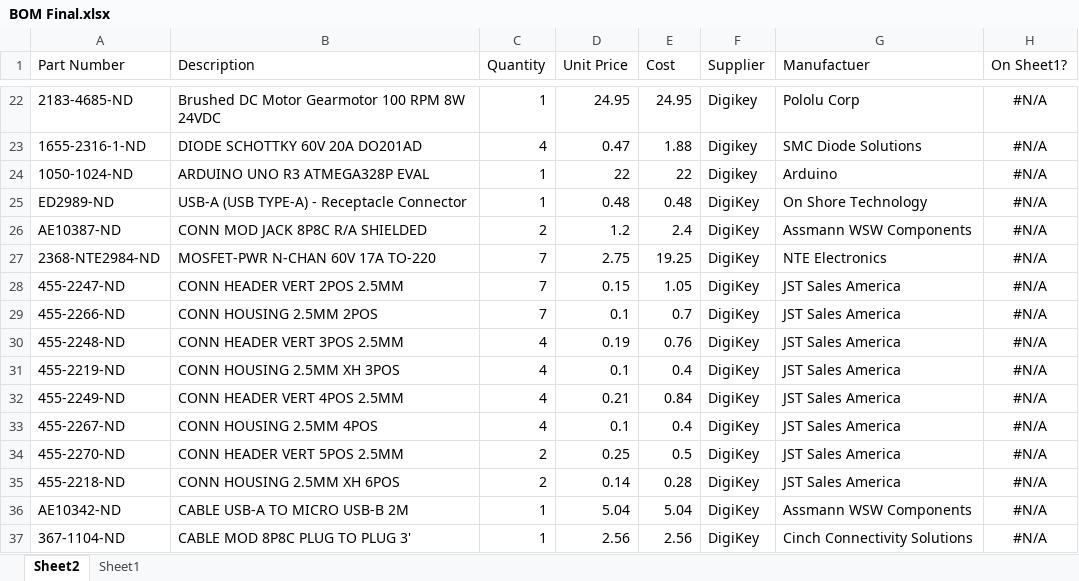
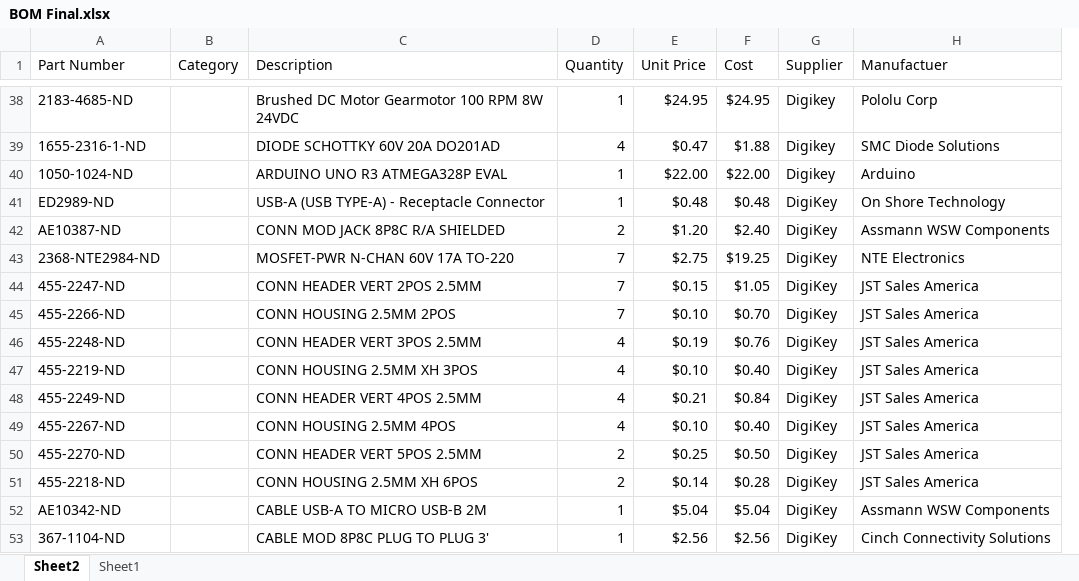
Before and after one commit to VidetteMakes/ValpoFilamentRecycler09, an Excel workbook: Documentation from 2020-2021/BOM Final.xlsx, sheet Sheet2, drawn as a sheet; only a part is shown, gaps mark what is left out; values as stored, in another font and other column widths than the file's, no borders; table styles not drawn; removed rows and columns are numbered as before the commit, all else as after; the diff covers the shown part only; the diff names each change by its address in the sheet, - before the commit and + after, or states it on an @@ line.

```diff
--- a/Documentation from 2020-2021/BOM Final.xlsx (sheet Sheet2)
+++ b/Documentation from 2020-2021/BOM Final.xlsx (sheet Sheet2)
+column B (Category), empty
-column H (On Sheet1?), rows 22-37: all #N/A
-E38 (Unit Price): 24.95
+E38 (Unit Price): $24.95
-F38 (Cost): 24.95
+F38 (Cost): $24.95
-E39 (Unit Price): 0.47
+E39 (Unit Price): $0.47
-F39 (Cost): 1.88
+F39 (Cost): $1.88
-E40 (Unit Price): 22
+E40 (Unit Price): $22.00
-F40 (Cost): 22
+F40 (Cost): $22.00
-E41 (Unit Price): 0.48
+E41 (Unit Price): $0.48
-F41 (Cost): 0.48
+F41 (Cost): $0.48
-E42 (Unit Price): 1.2
+E42 (Unit Price): $1.20
-F42 (Cost): 2.4
+F42 (Cost): $2.40
-E43 (Unit Price): 2.75
+E43 (Unit Price): $2.75
-F43 (Cost): 19.25
+F43 (Cost): $19.25
-E44 (Unit Price): 0.15
+E44 (Unit Price): $0.15
-F44 (Cost): 1.05
+F44 (Cost): $1.05
-E45 (Unit Price): 0.1
+E45 (Unit Price): $0.10
-F45 (Cost): 0.7
+F45 (Cost): $0.70
-E46 (Unit Price): 0.19
+E46 (Unit Price): $0.19
-F46 (Cost): 0.76
+F46 (Cost): $0.76
-E47 (Unit Price): 0.1
+E47 (Unit Price): $0.10
-F47 (Cost): 0.4
+F47 (Cost): $0.40
-E48 (Unit Price): 0.21
+E48 (Unit Price): $0.21
-F48 (Cost): 0.84
+F48 (Cost): $0.84
-E49 (Unit Price): 0.1
+E49 (Unit Price): $0.10
-F49 (Cost): 0.4
+F49 (Cost): $0.40
-E50 (Unit Price): 0.25
+E50 (Unit Price): $0.25
-F50 (Cost): 0.5
+F50 (Cost): $0.50
-E51 (Unit Price): 0.14
+E51 (Unit Price): $0.14
-F51 (Cost): 0.28
+F51 (Cost): $0.28
-E52 (Unit Price): 5.04
+E52 (Unit Price): $5.04
-F52 (Cost): 5.04
+F52 (Cost): $5.04
-E53 (Unit Price): 2.56
+E53 (Unit Price): $2.56
-F53 (Cost): 2.56
+F53 (Cost): $2.56
```
Also changed, not shown: 28 added rows, 24 removed rows and 42 edited cells elsewhere in this sheet, sheet Sheet1.
